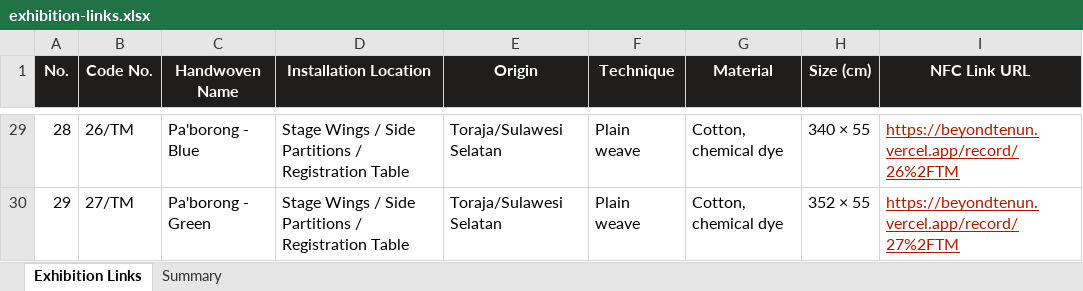
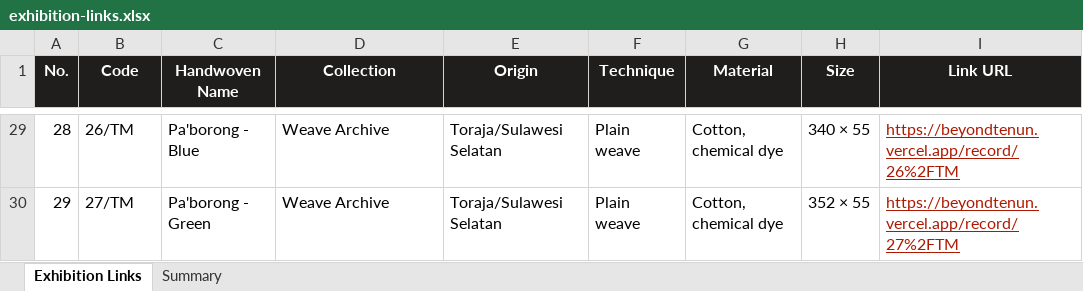
Before and after one commit to seabub/Tracing-Weavers, an Excel workbook: exhibition-links.xlsx, sheet Exhibition Links, drawn as a sheet; only a part is shown, gaps mark what is left out; values as stored, in another font and other column widths than the file's, no borders; the diff covers the shown part only; the diff names each change by its address in the sheet, - before the commit and + after, or states it on an @@ line.

Commit message:
Update Excel/CSV with zero-padded codes + new collection names

```diff
--- a/exhibition-links.xlsx (sheet Exhibition Links)
+++ b/exhibition-links.xlsx (sheet Exhibition Links)
-B1: Code No.
+B1: Code
-D1: Installation Location
+D1: Collection
-H1: Size (cm)
+H1: Size
-I1: NFC Link URL
+I1: Link URL
-D29:D30 (Collection): Stage Wings / Side Partitions / Registration Table
+D29:D30 (Collection): Weave Archive
```
Also changed, not shown: 45 edited cells elsewhere in this sheet, sheet Summary, 1 other file.
